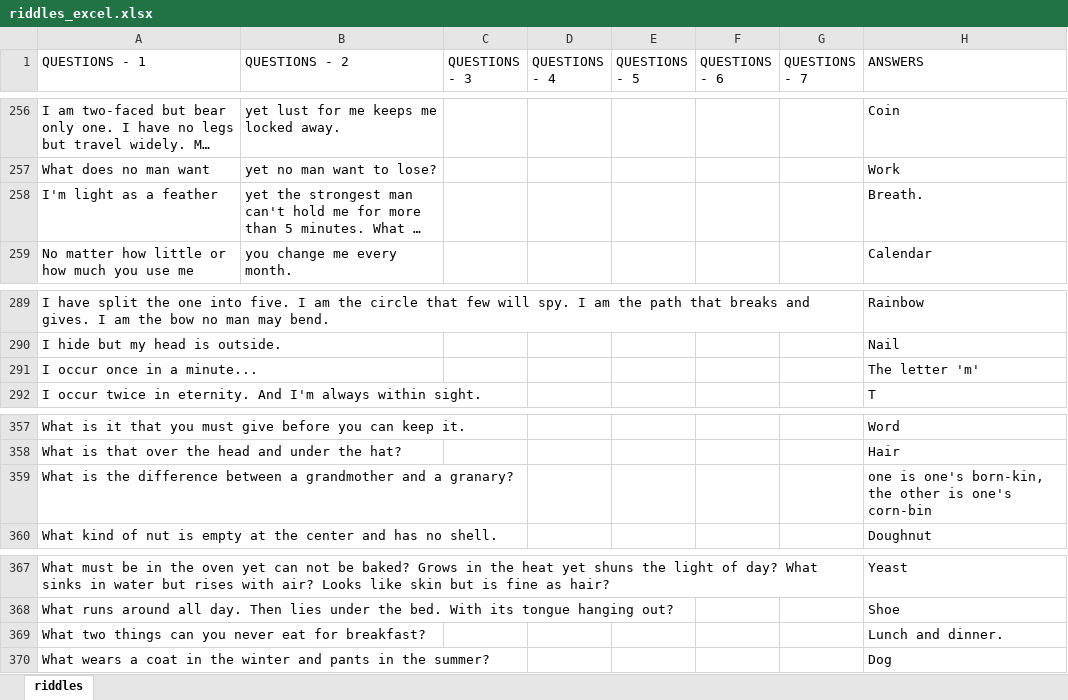
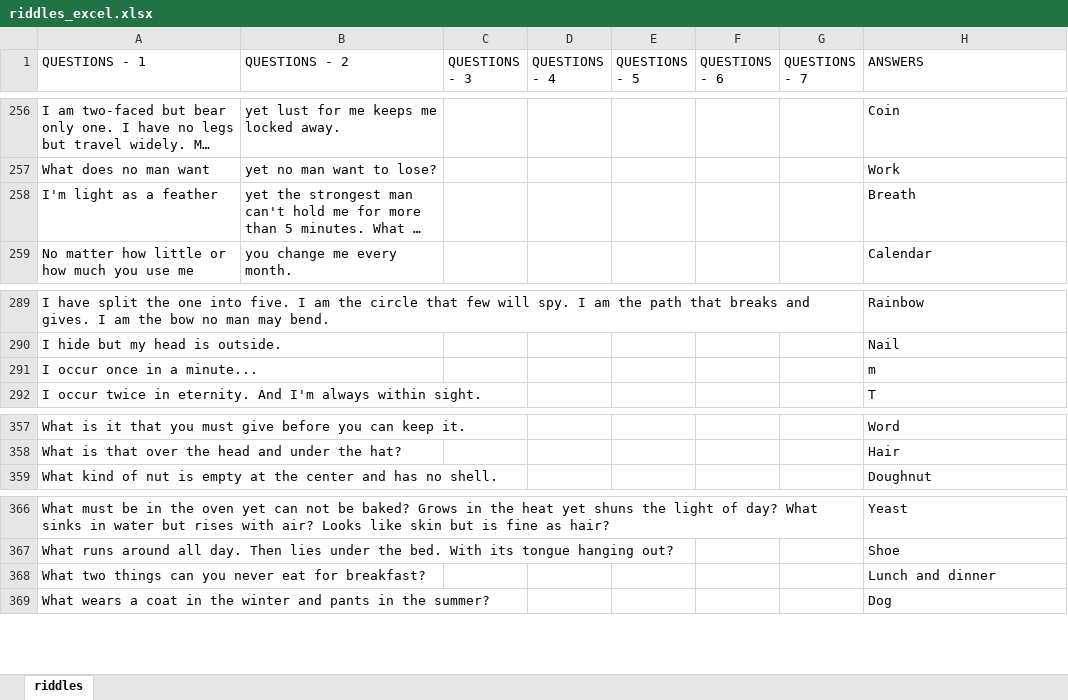
Before and after one commit to quumin/streamer.bot, an Excel workbook: Riddles/external_files/riddles_excel.xlsx, sheet riddles, drawn as a sheet; only a part is shown, gaps mark what is left out; long unchanged cells end in …; values as stored, in another font and other column widths than the file's, no borders; removed rows and columns are numbered as before the commit, all else as after; the diff names each change by its address in the sheet, - before the commit and + after, or states it on an @@ line.

```diff
--- a/Riddles/external_files/riddles_excel.xlsx (sheet riddles)
+++ b/Riddles/external_files/riddles_excel.xlsx (sheet riddles)
-H258 (ANSWERS): Breath.
+H258 (ANSWERS): Breath
-H291 (ANSWERS): The letter 'm'
+H291 (ANSWERS): m
-row 359: What is the difference between a grandmother and a granary? |  |  |  |  |  |  | one is one's born-kin, the other is one's corn-bin
-H368 (ANSWERS): Lunch and dinner.
+H368 (ANSWERS): Lunch and dinner
```
Also changed, not shown: 1 other file.
